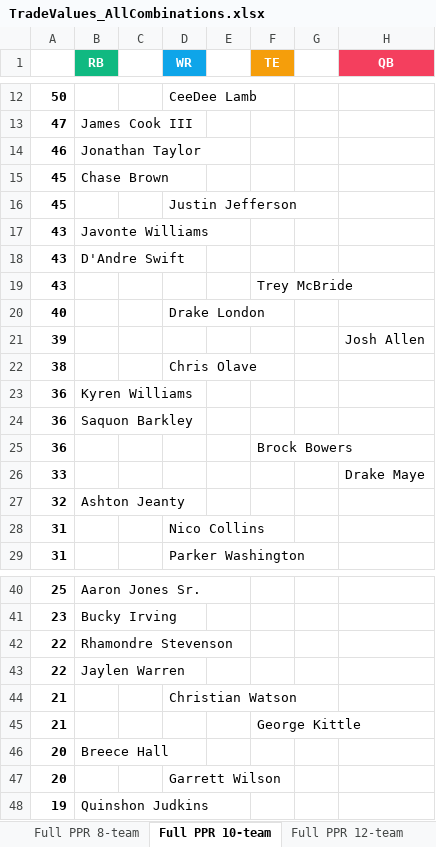
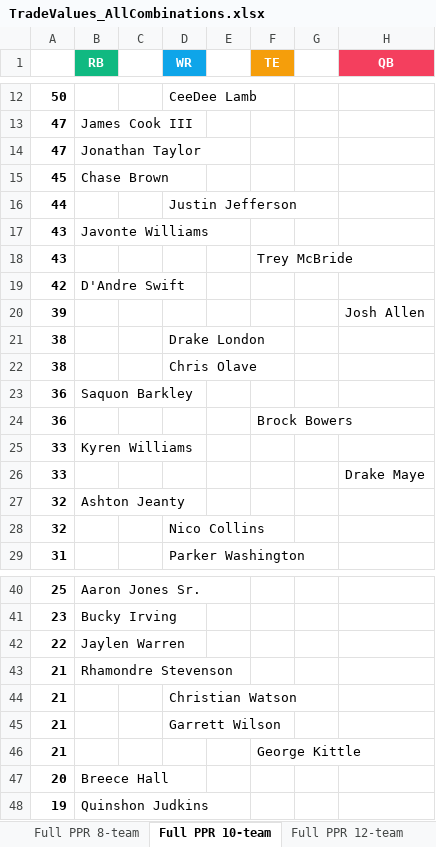
Before and after one commit to seoularpro/OddsVis, an Excel workbook: TradeValueSheets/TradeValues_AllCombinations.xlsx, sheet Full PPR 10-team, drawn as a sheet; only a part is shown, gaps mark what is left out; values as stored, in another font and other column widths than the file's, no borders; removed rows and columns are numbered as before the commit, all else as after; the diff covers the shown part only; the diff names each change by its address in the sheet, - before the commit and + after, or states it on an @@ line.

```diff
--- a/TradeValueSheets/TradeValues_AllCombinations.xlsx (sheet Full PPR 10-team)
+++ b/TradeValueSheets/TradeValues_AllCombinations.xlsx (sheet Full PPR 10-team)
-A14: 46
+A14: 47
-A16: 45
+A16: 44
-row 18: 43 | D'Andre Swift
-row 20: 40 |  |  | Drake London
+row 19: 42 | D'Andre Swift
+row 21: 38 |  |  | Drake London
-row 23: 36 | Kyren Williams
+row 25: 33 | Kyren Williams
-A28: 31
+A28: 32
-row 42: 22 | Rhamondre Stevenson
+row 43: 21 | Rhamondre Stevenson
+row 45: 21 |  |  | Garrett Wilson
-row 47: 20 |  |  | Garrett Wilson
```
Also changed, not shown: 3 added rows, 3 removed rows and 3 edited cells elsewhere in this sheet, sheet Standard 10-team, sheet Standard 12-team, sheet Half PPR 8-team, sheet Half PPR 10-team, sheet Full PPR 8-team, sheet Standard 8-team, 2 more sheets, TradeValueSheets/TradeValues_FullPPR_8team.xlsx, TradeValueSheets/TradeValues_HalfPPR_12team.xlsx, 18 other files.
